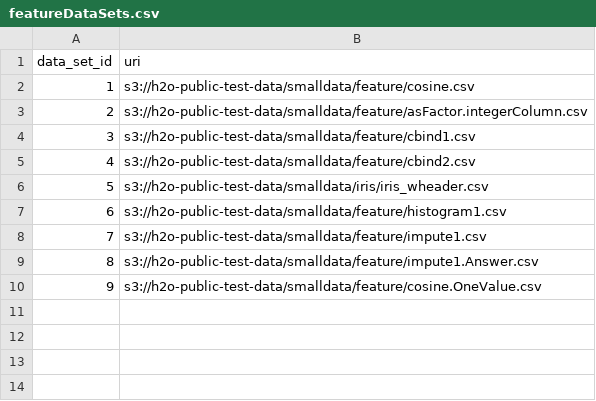
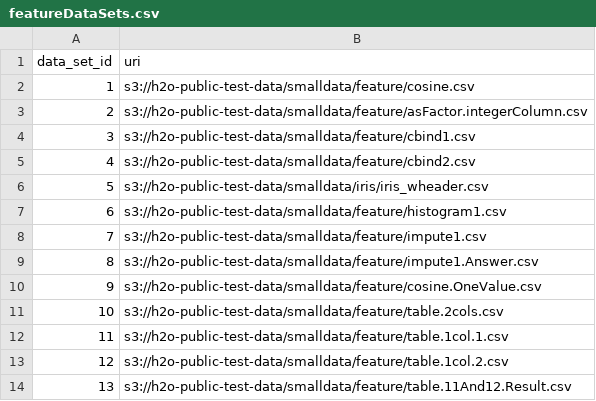
Before and after one commit to Xianen/h2o-3, a CSV file: h2o-test-feature/featureDataSets.csv, drawn as a sheet; the diff names each change by its address in the sheet, - before the commit and + after, or states it on an @@ line.

Commit message:
wip (AST) feature test harness: handle table operation

```diff
--- a/h2o-test-feature/featureDataSets.csv
+++ b/h2o-test-feature/featureDataSets.csv
+row 11: 10 | s3://h2o-public-test-data/smalldata/feature/table.2cols.csv
+row 12: 11 | s3://h2o-public-test-data/smalldata/feature/table.1col.1.csv
+row 13: 12 | s3://h2o-public-test-data/smalldata/feature/table.1col.2.csv
+row 14: 13 | s3://h2o-public-test-data/smalldata/feature/table.11And12.Result.csv
```
Also changed, not shown: h2o-test-feature/featureTestCases.csv, 1 other file.
